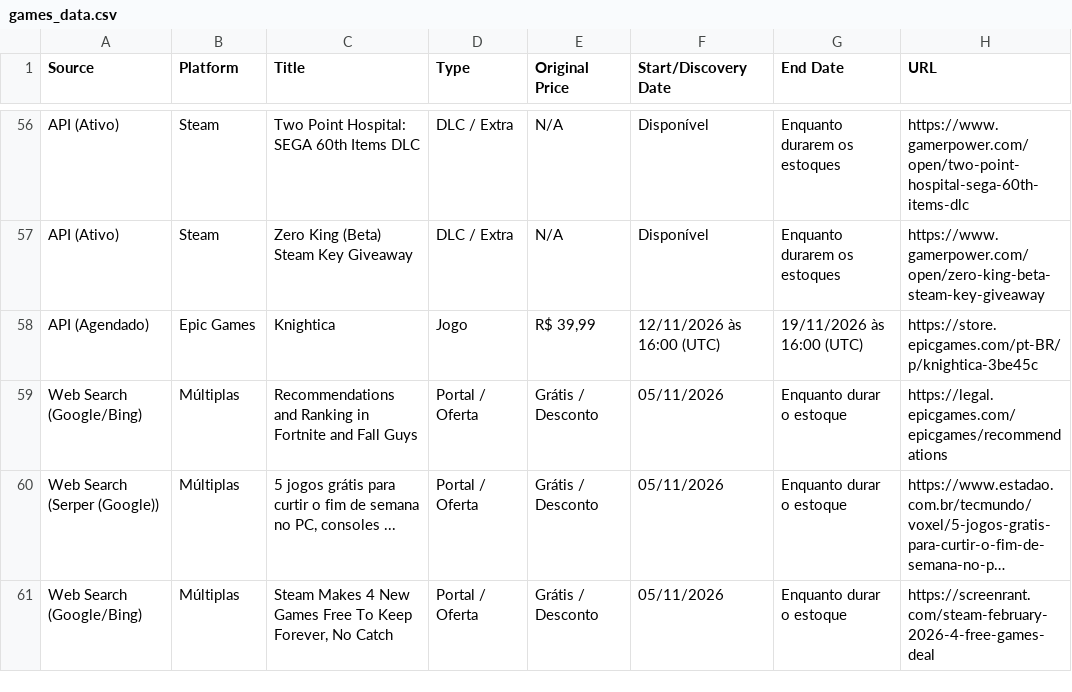
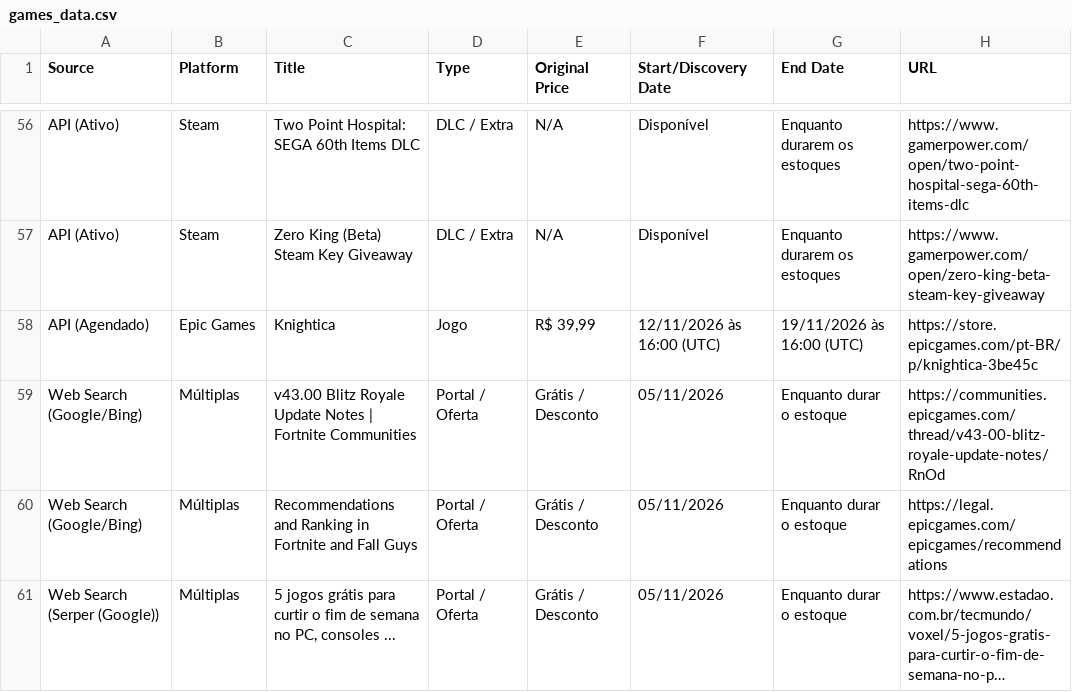
Before and after one commit to yuriluna85/games-for-free, a CSV file: games_data.csv, drawn as a sheet; only a part is shown, gaps mark what is left out; the shorter side is filled out with more unchanged rows; long unchanged cells end in ….

```diff
--- a/games_data.csv
+++ b/games_data.csv
@@ -58,2 +58,3 @@ API (Ativo),Steam,Zero King (Beta) Steam Key Giveaway,DLC / Extra,N/A,Disponíve
 API (Agendado),Epic Games,Knightica,Jogo,"R$ 39,99",12/11/2026 às 16:00 (UTC),19/11/2026 às 16:00 (UTC),https://store.epicgames.com/pt-BR/p/knightica-3be45c
+Web Search (Google/Bing),Múltiplas,v43.00 Blitz Royale Update Notes | Fortnite Communities,Portal / Oferta,Grátis / Desconto,05/11/2026,Enquanto durar o estoque,https://communities.epicgames.com/thread/v43-00-blitz-royale-update-notes/RnOd
 Web Search (Google/Bing),Múltiplas,Recommendations and Ranking in Fortnite and Fall Guys,Portal / Oferta,Grátis / Desconto,05/11/2026,Enquanto durar o estoque,https://legal.epicgames.com/epicgames/recommendations
```
Also changed, not shown: 3 other files.
